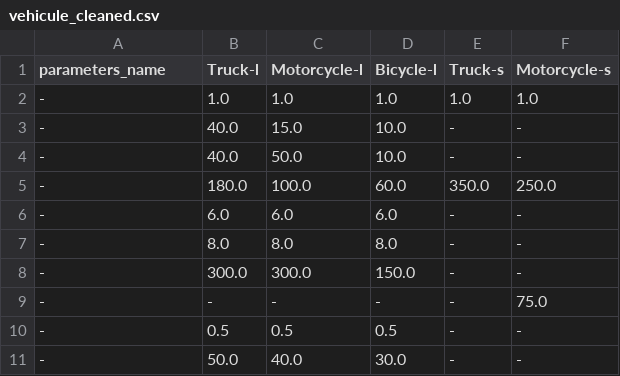
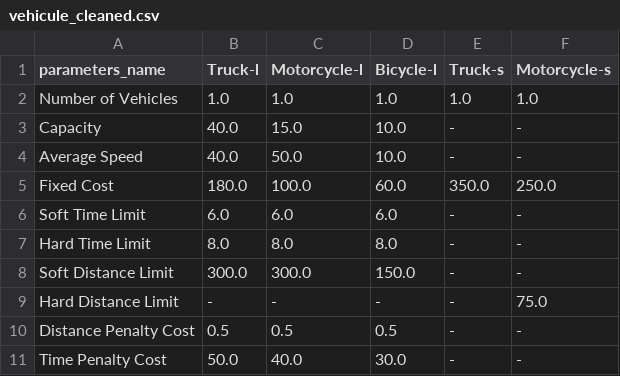
Before and after one commit to Kreyparion/Optimisation_VRP, a CSV file: tab1/vehicule_cleaned.csv, drawn as a sheet.

```diff
--- a/tab1/vehicule_cleaned.csv
+++ b/tab1/vehicule_cleaned.csv
@@ -1,11 +1,11 @@
 parameters_name	Truck-l	Motorcycle-l	Bicycle-l	Truck-s	Motorcycle-s
--	1.0	1.0	1.0	1.0	1.0
--	40.0	15.0	10.0	-	-
--	40.0	50.0	10.0	-	-
--	180.0	100.0	60.0	350.0	250.0
--	6.0	6.0	6.0	-	-
--	8.0	8.0	8.0	-	-
--	300.0	300.0	150.0	-	-
--	-	-	-	-	75.0
--	0.5	0.5	0.5	-	-
--	50.0	40.0	30.0	-	-
+Number of Vehicles	1.0	1.0	1.0	1.0	1.0
+Capacity	40.0	15.0	10.0	-	-
+Average Speed	40.0	50.0	10.0	-	-
+Fixed Cost	180.0	100.0	60.0	350.0	250.0
+Soft Time Limit	6.0	6.0	6.0	-	-
+Hard Time Limit	8.0	8.0	8.0	-	-
+Soft Distance Limit	300.0	300.0	150.0	-	-
+Hard Distance Limit	-	-	-	-	75.0
+Distance Penalty Cost	0.5	0.5	0.5	-	-
+Time Penalty Cost	50.0	40.0	30.0	-	-
```
Also changed, not shown: 2 other files.
